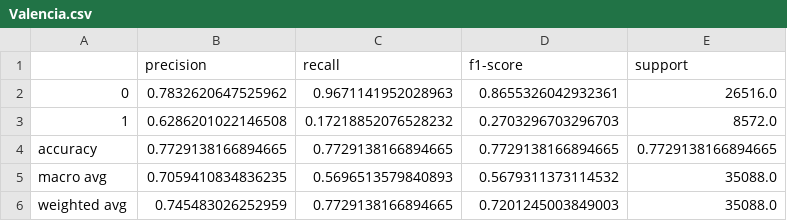
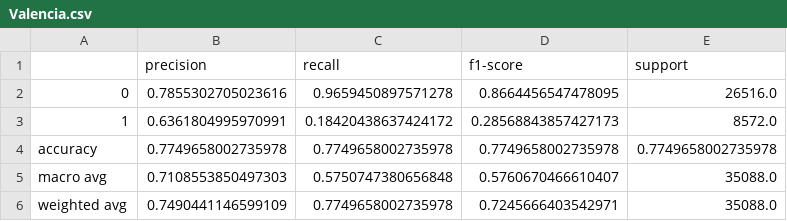
Before and after one commit to jmerkel/Wasted_Energy_Generation, a CSV file: Output/Valencia.csv, drawn as a sheet.

```diff
--- a/Output/Valencia.csv
+++ b/Output/Valencia.csv
@@ -1,6 +1,6 @@
 ,precision,recall,f1-score,support
-0,0.7832620647525962,0.9671141952028963,0.8655326042932361,26516.0
-1,0.6286201022146508,0.17218852076528232,0.2703296703296703,8572.0
-accuracy,0.7729138166894665,0.7729138166894665,0.7729138166894665,0.7729138166894665
-macro avg,0.7059410834836235,0.5696513579840893,0.5679311373114532,35088.0
-weighted avg,0.745483026252959,0.7729138166894665,0.7201245003849003,35088.0
+0,0.7855302705023616,0.9659450897571278,0.8664456547478095,26516.0
+1,0.6361804995970991,0.18420438637424172,0.28568843857427173,8572.0
+accuracy,0.7749658002735978,0.7749658002735978,0.7749658002735978,0.7749658002735978
+macro avg,0.7108553850497303,0.5750747380656848,0.5760670466610407,35088.0
+weighted avg,0.7490441146599109,0.7749658002735978,0.7245666403542971,35088.0
```
Also changed, not shown: Output/Barcelona.csv, Output/Bilbao.csv, 33 other files.
